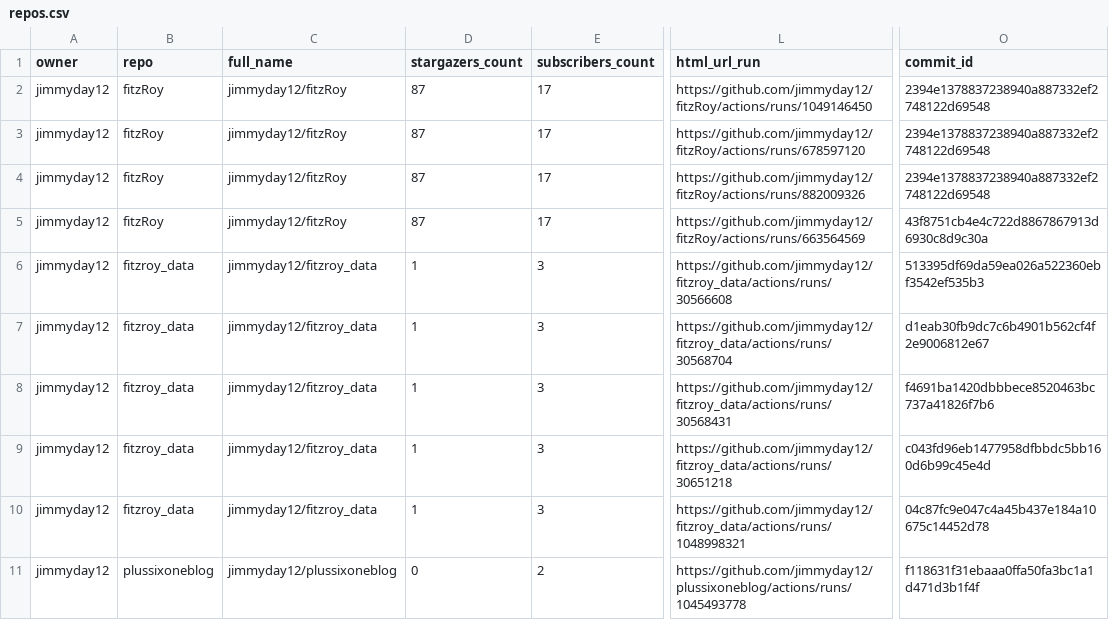
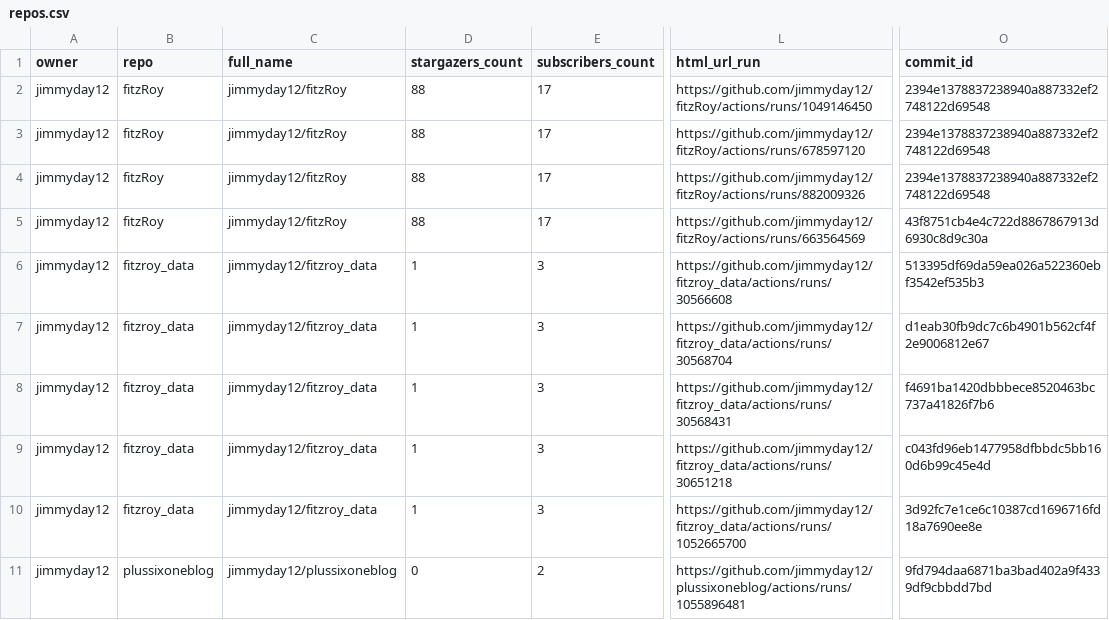
Before and after one commit to jimmyday12/status, a CSV file: repos.csv, drawn as a sheet; only a part is shown, gaps mark what is left out; the diff names each change by its address in the sheet, - before the commit and + after, or states it on an @@ line.

```diff
--- a/repos.csv
+++ b/repos.csv
-D2:D5 (stargazers_count): 87
+D2:D5 (stargazers_count): 88
-L10 (html_url_run): https://github.com/jimmyday12/fitzroy_data/actions/runs/1048998321
+L10 (html_url_run): https://github.com/jimmyday12/fitzroy_data/actions/runs/1052665700
-O10 (commit_id): 04c87fc9e047c4a45b437e184a10675c14452d78
+O10 (commit_id): 3d92fc7e1ce6c10387cd1696716fd18a7690ee8e
-L11 (html_url_run): https://github.com/jimmyday12/plussixoneblog/actions/runs/1045493778
+L11 (html_url_run): https://github.com/jimmyday12/plussixoneblog/actions/runs/1055896481
-O11 (commit_id): f118631f31ebaaa0ffa50fa3bc1a1d471d3b1f4f
+O11 (commit_id): 9fd794daa6871ba3bad402a9f4339df9cbbdd7bd
```
Also changed, not shown: 1 other file.
